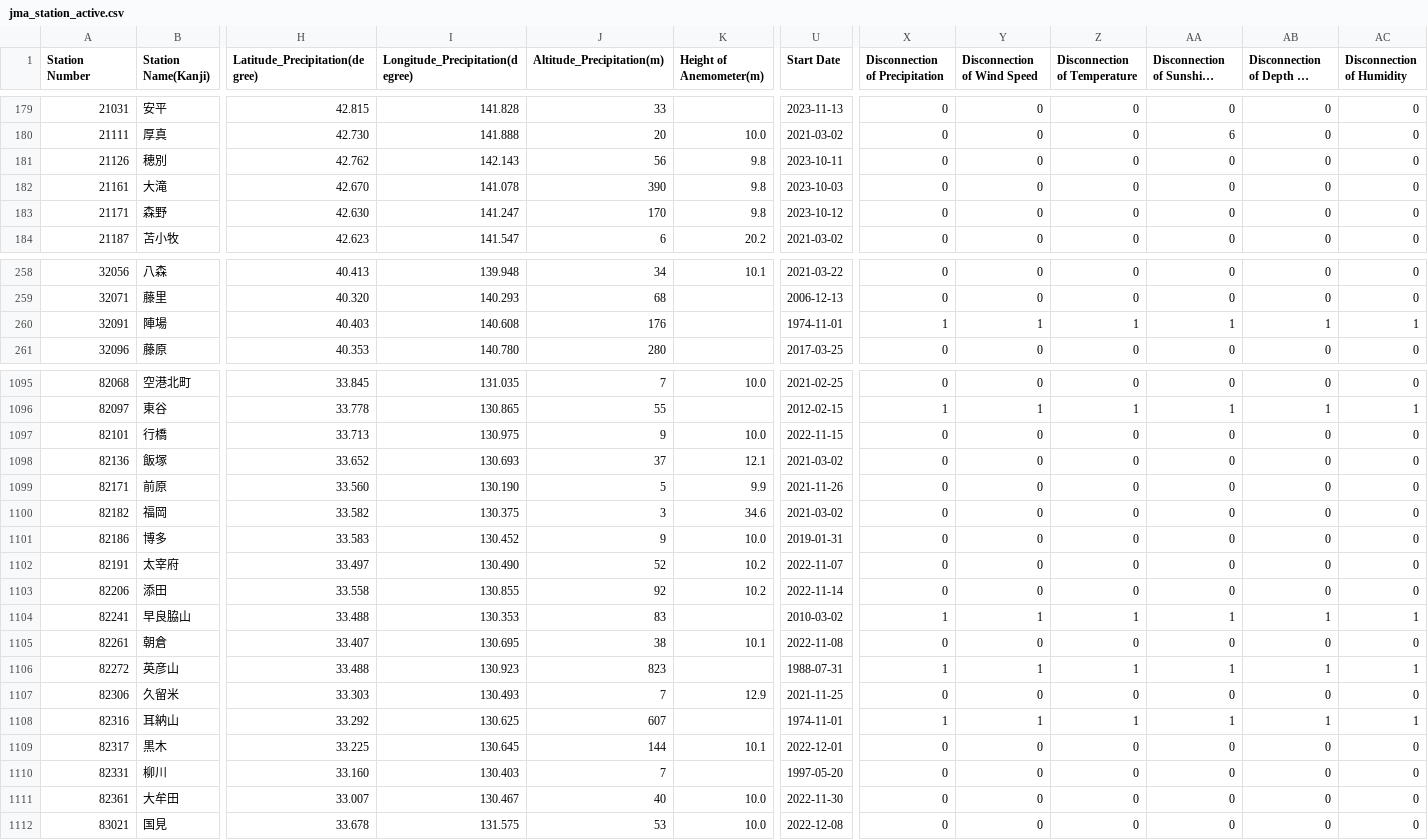
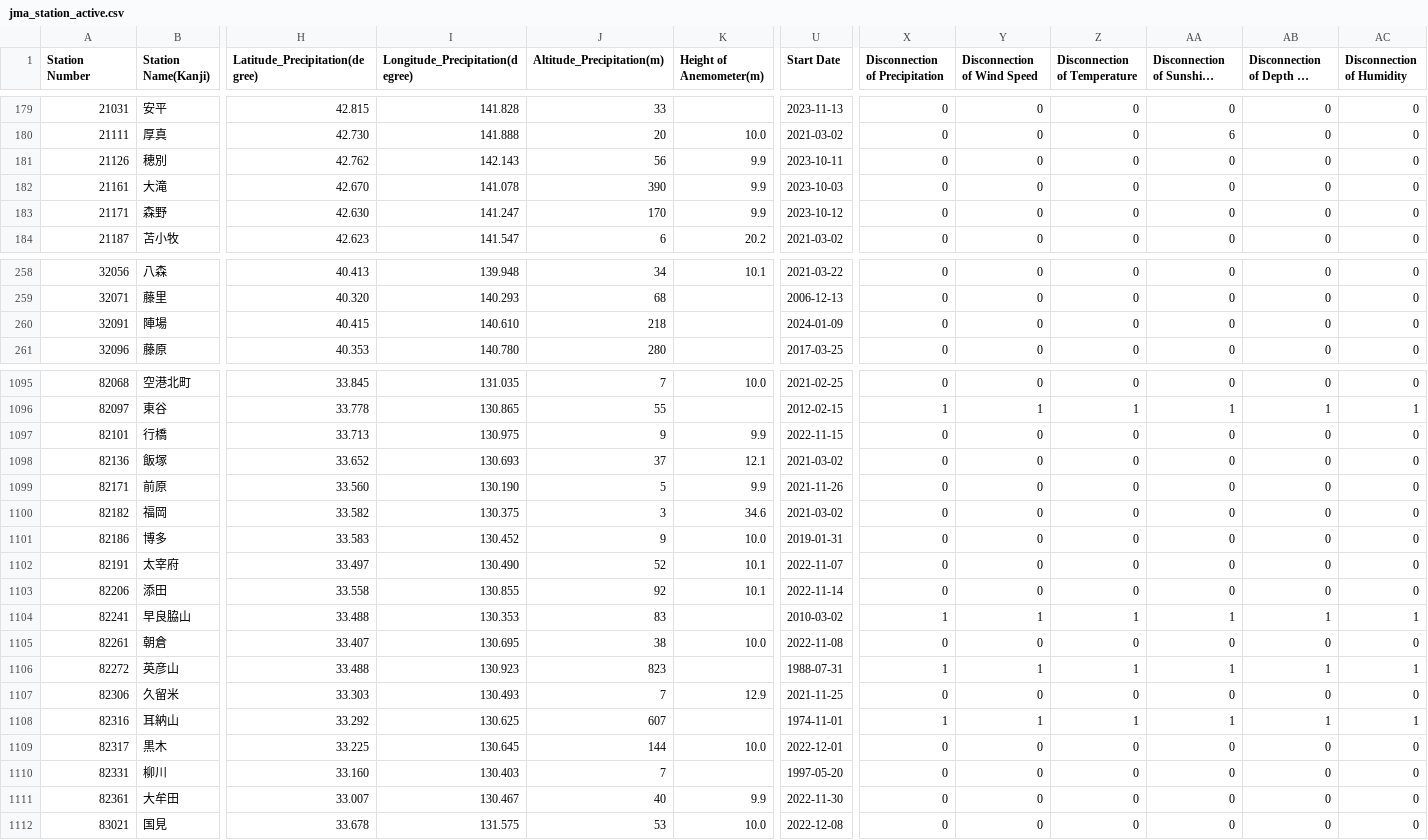
Before and after one commit to code4fukui/jma_station, a CSV file: jma_station_active.csv, drawn as a sheet; only a part is shown, gaps mark what is left out; long unchanged cells end in …; the diff covers the shown part only; the diff names each change by its address in the sheet, - before the commit and + after, or states it on an @@ line.

```diff
--- a/jma_station_active.csv
+++ b/jma_station_active.csv
-K181:K183 (Height of Anemometer(m)): 9.8
+K181:K183 (Height of Anemometer(m)): 9.9
-H260 (Latitude_Precipitation(degree)): 40.403
+H260 (Latitude_Precipitation(degree)): 40.415
-I260 (Longitude_Precipitation(degree)): 140.608
+I260 (Longitude_Precipitation(degree)): 140.610
-J260 (Altitude_Precipitation(m)): 176
+J260 (Altitude_Precipitation(m)): 218
-U260 (Start Date): 1974-11-01
+U260 (Start Date): 2024-01-09
-X260 (Disconnection of Precipitation): 1
+X260 (Disconnection of Precipitation): 0
-Y260 (Disconnection of Wind Speed): 1
+Y260 (Disconnection of Wind Speed): 0
-Z260 (Disconnection of Temperature): 1
+Z260 (Disconnection of Temperature): 0
-AA260: 1
+AA260: 0
-AB260: 1
+AB260: 0
-AC260 (Disconnection of Humidity): 1
+AC260 (Disconnection of Humidity): 0
-K1097 (Height of Anemometer(m)): 10.0
+K1097 (Height of Anemometer(m)): 9.9
-K1102:K1103 (Height of Anemometer(m)): 10.2
+K1102:K1103 (Height of Anemometer(m)): 10.1
-K1105 (Height of Anemometer(m)): 10.1
+K1105 (Height of Anemometer(m)): 10.0
-K1109 (Height of Anemometer(m)): 10.1
+K1109 (Height of Anemometer(m)): 10.0
-K1111 (Height of Anemometer(m)): 10.0
+K1111 (Height of Anemometer(m)): 9.9
```
Also changed, not shown: 20 edited cells elsewhere in this file, jma_station.csv, 4 other files.
